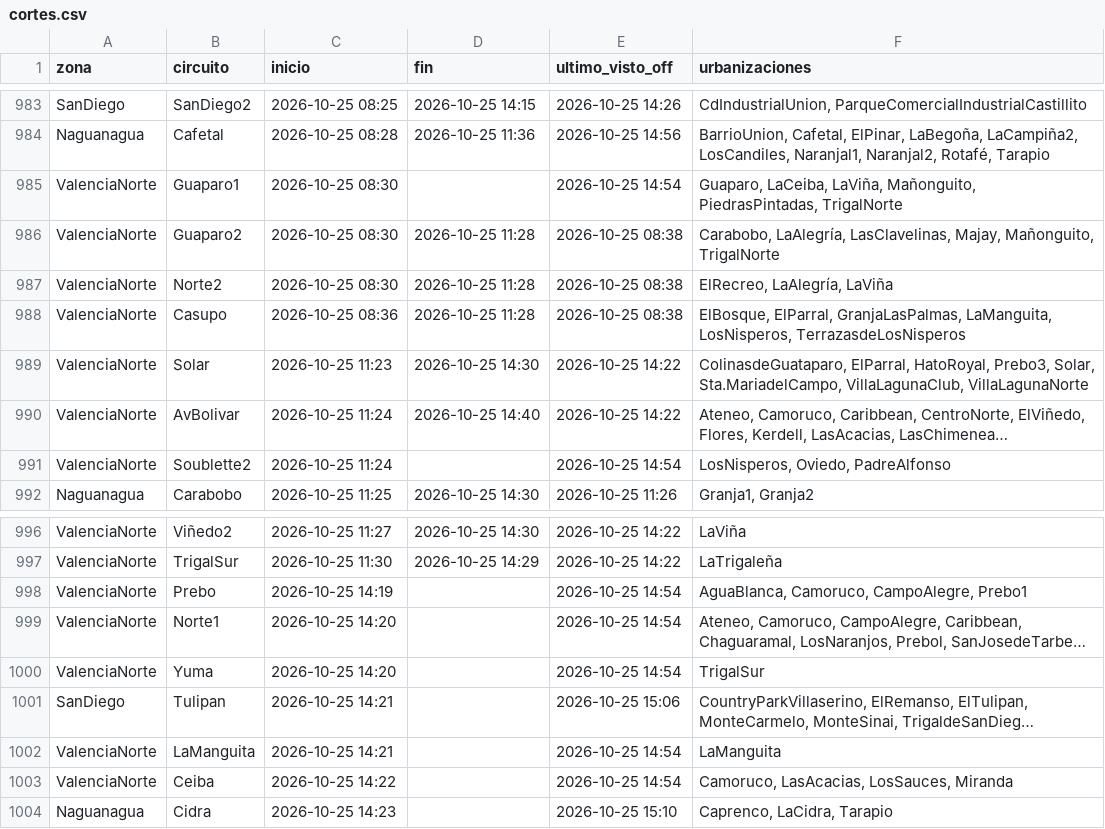
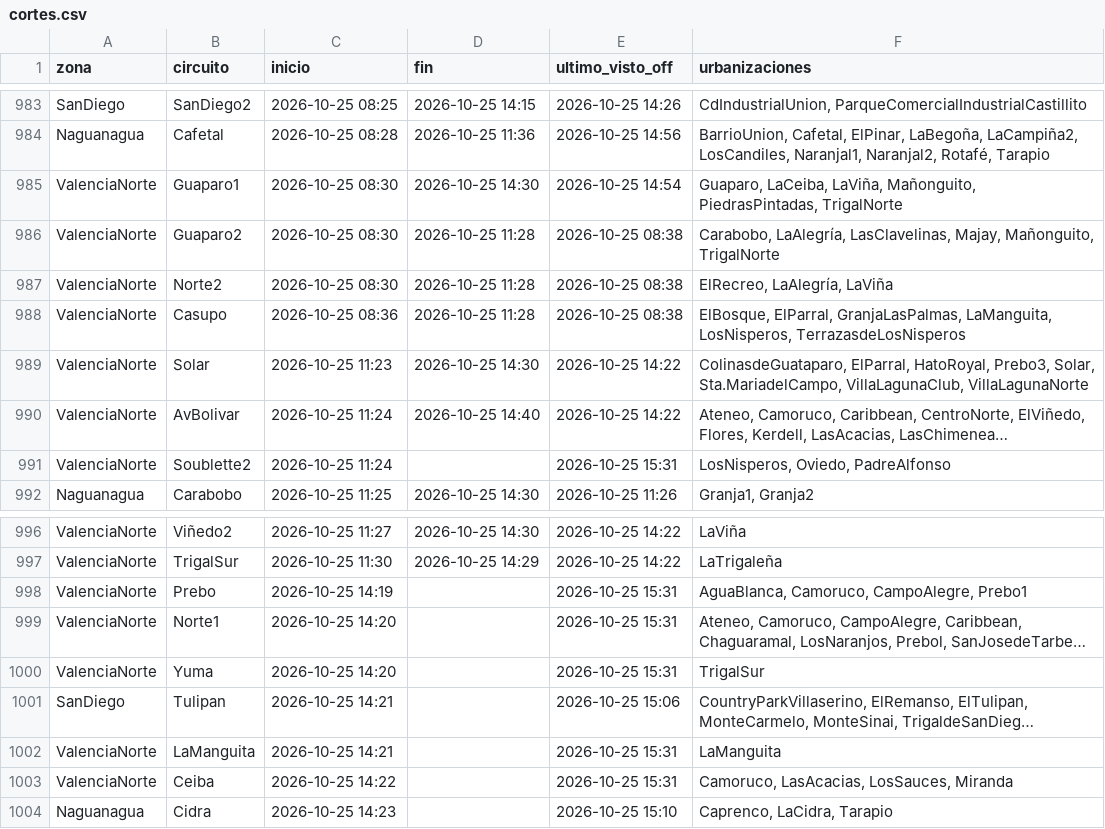
Before and after one commit to ricardotester12-glitch/cortes-luz-valencia, a CSV file: data/cortes.csv, drawn as a sheet; only a part is shown, gaps mark what is left out; long unchanged cells end in …; the diff names each change by its address in the sheet, - before the commit and + after, or states it on an @@ line.

```diff
--- a/data/cortes.csv
+++ b/data/cortes.csv
-D985 (fin): (empty)
+D985 (fin): 2026-10-25 14:30
-E991 (ultimo_visto_off): 2026-10-25 14:54
+E991 (ultimo_visto_off): 2026-10-25 15:31
-E998:E1000 (ultimo_visto_off): 2026-10-25 14:54
+E998:E1000 (ultimo_visto_off): 2026-10-25 15:31
-E1002:E1003 (ultimo_visto_off): 2026-10-25 14:54
+E1002:E1003 (ultimo_visto_off): 2026-10-25 15:31
```
Also changed, not shown: data/reportes.csv, 1 other file.
